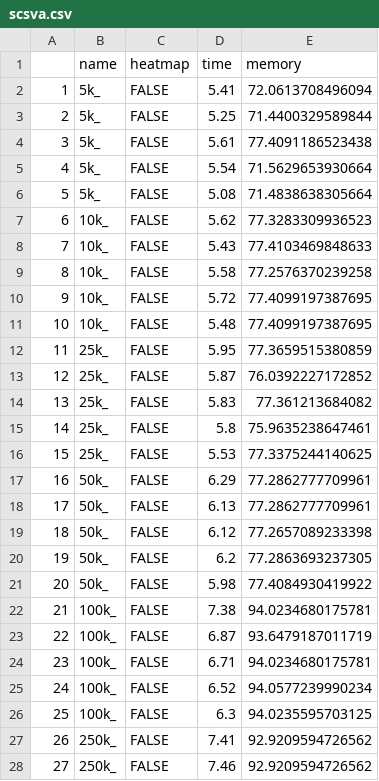
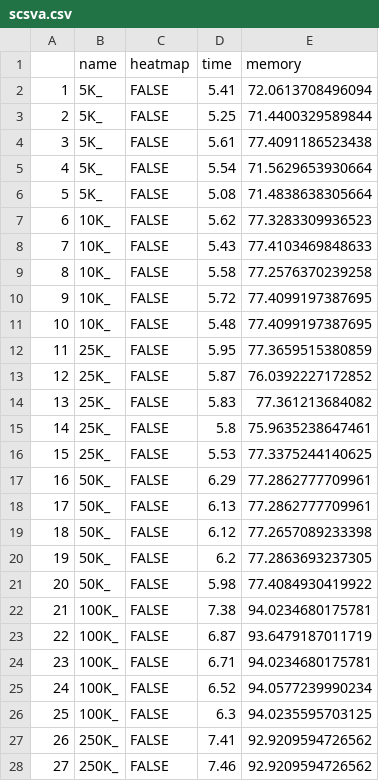
Before and after one commit to cakirb/visbench, a CSV file: data/scsva.csv, drawn as a sheet; only a part is shown; the diff covers the shown part only.

```diff
--- a/data/scsva.csv
+++ b/data/scsva.csv
@@ -1,28 +1,28 @@
 "","name","heatmap","time","memory"
-"1","5k_",FALSE,5.41,72.0613708496094
-"2","5k_",FALSE,5.25,71.4400329589844
-"3","5k_",FALSE,5.61,77.4091186523438
-"4","5k_",FALSE,5.54,71.5629653930664
-"5","5k_",FALSE,5.08,71.4838638305664
-"6","10k_",FALSE,5.62,77.3283309936523
-"7","10k_",FALSE,5.43,77.4103469848633
-"8","10k_",FALSE,5.58,77.2576370239258
-"9","10k_",FALSE,5.72,77.4099197387695
-"10","10k_",FALSE,5.48,77.4099197387695
-"11","25k_",FALSE,5.95,77.3659515380859
-"12","25k_",FALSE,5.87,76.0392227172852
-"13","25k_",FALSE,5.83,77.361213684082
-"14","25k_",FALSE,5.8,75.9635238647461
-"15","25k_",FALSE,5.53,77.3375244140625
-"16","50k_",FALSE,6.29,77.2862777709961
-"17","50k_",FALSE,6.13,77.2862777709961
-"18","50k_",FALSE,6.12,77.2657089233398
-"19","50k_",FALSE,6.2,77.2863693237305
-"20","50k_",FALSE,5.98,77.4084930419922
-"21","100k_",FALSE,7.38,94.0234680175781
-"22","100k_",FALSE,6.87,93.6479187011719
-"23","100k_",FALSE,6.71,94.0234680175781
-"24","100k_",FALSE,6.52,94.0577239990234
-"25","100k_",FALSE,6.3,94.0235595703125
-"26","250k_",FALSE,7.41,92.9209594726562
-"27","250k_",FALSE,7.46,92.9209594726562
+"1","5K_",FALSE,5.41,72.0613708496094
+"2","5K_",FALSE,5.25,71.4400329589844
+"3","5K_",FALSE,5.61,77.4091186523438
+"4","5K_",FALSE,5.54,71.5629653930664
+"5","5K_",FALSE,5.08,71.4838638305664
+"6","10K_",FALSE,5.62,77.3283309936523
+"7","10K_",FALSE,5.43,77.4103469848633
+"8","10K_",FALSE,5.58,77.2576370239258
+"9","10K_",FALSE,5.72,77.4099197387695
+"10","10K_",FALSE,5.48,77.4099197387695
+"11","25K_",FALSE,5.95,77.3659515380859
+"12","25K_",FALSE,5.87,76.0392227172852
+"13","25K_",FALSE,5.83,77.361213684082
+"14","25K_",FALSE,5.8,75.9635238647461
+"15","25K_",FALSE,5.53,77.3375244140625
+"16","50K_",FALSE,6.29,77.2862777709961
+"17","50K_",FALSE,6.13,77.2862777709961
+"18","50K_",FALSE,6.12,77.2657089233398
+"19","50K_",FALSE,6.2,77.2863693237305
+"20","50K_",FALSE,5.98,77.4084930419922
+"21","100K_",FALSE,7.38,94.0234680175781
+"22","100K_",FALSE,6.87,93.6479187011719
+"23","100K_",FALSE,6.71,94.0234680175781
+"24","100K_",FALSE,6.52,94.0577239990234
+"25","100K_",FALSE,6.3,94.0235595703125
+"26","250K_",FALSE,7.41,92.9209594726562
+"27","250K_",FALSE,7.46,92.9209594726562
```
Also changed, not shown: 23 edited cells elsewhere in this file, data/cellxgene.csv, data/isee.csv, 8 other files.
